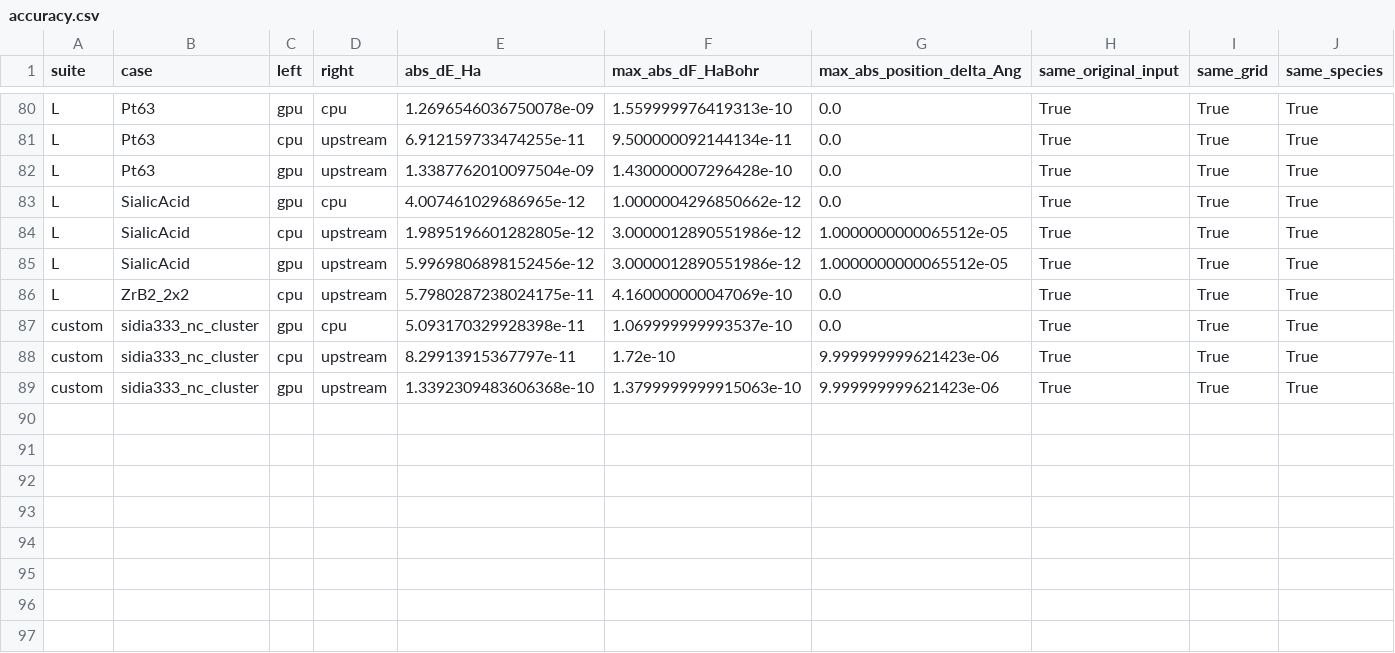
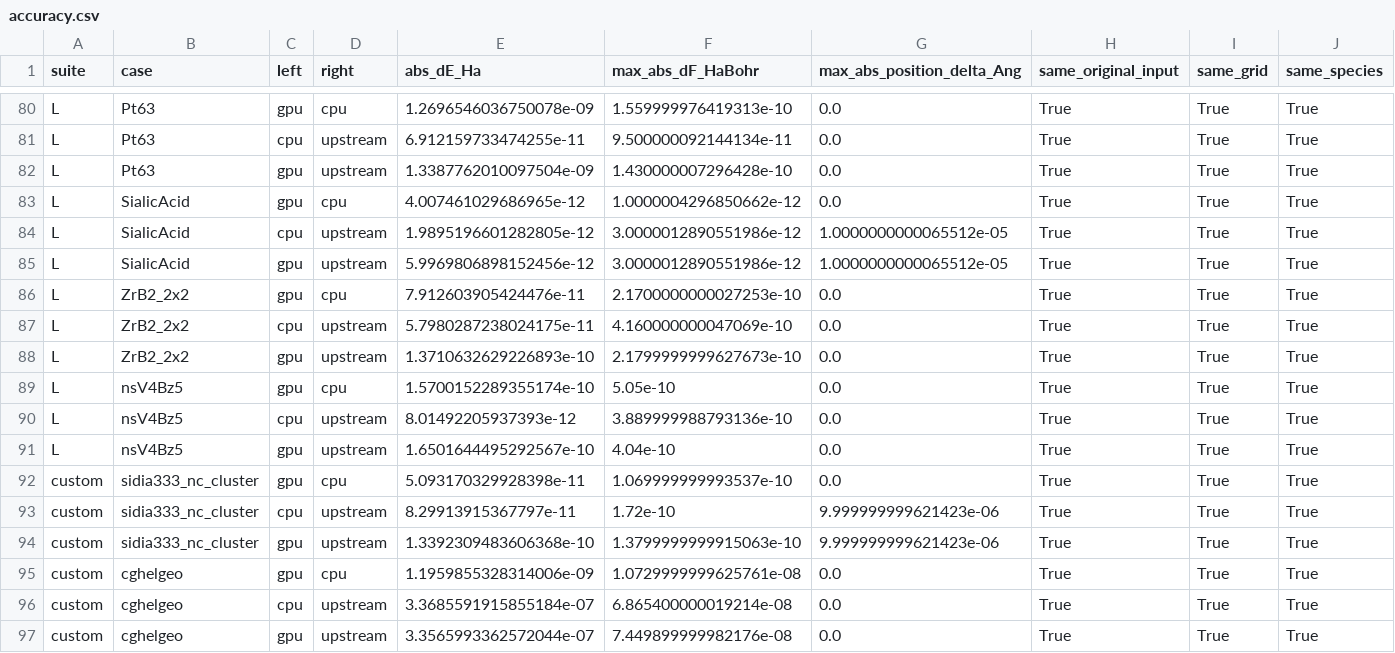
Before and after one commit to dc1394/openmx4.0_gpu, a CSV file: benchmarks/results/kugui_a100_20261102/accuracy.csv, drawn as a sheet; only a part is shown, gaps mark what is left out; rows hold the shown columns only; the diff names each change by its address in the sheet, - before the commit and + after, or states it on an @@ line.

```diff
--- a/benchmarks/results/kugui_a100_20261102/accuracy.csv
+++ b/benchmarks/results/kugui_a100_20261102/accuracy.csv
+row 86: L | ZrB2_2x2 | gpu | cpu | 7.912603905424476e-11 | 2.1700000000027253e-10 | 0.0 | True | True | True
+row 88: L | ZrB2_2x2 | gpu | upstream | 1.3710632629226893e-10 | 2.1799999999627673e-10 | 0.0 | True | True | True
+row 89: L | nsV4Bz5 | gpu | cpu | 1.5700152289355174e-10 | 5.05e-10 | 0.0 | True | True | True
+row 90: L | nsV4Bz5 | cpu | upstream | 8.01492205937393e-12 | 3.889999988793136e-10 | 0.0 | True | True | True
+row 91: L | nsV4Bz5 | gpu | upstream | 1.6501644495292567e-10 | 4.04e-10 | 0.0 | True | True | True
+row 95: custom | cghelgeo | gpu | cpu | 1.1959855328314006e-09 | 1.0729999999625761e-08 | 0.0 | True | True | True
+row 96: custom | cghelgeo | cpu | upstream | 3.3685591915855184e-07 | 6.865400000019214e-08 | 0.0 | True | True | True
+row 97: custom | cghelgeo | gpu | upstream | 3.3565993362572044e-07 | 7.449899999982176e-08 | 0.0 | True | True | True
```
Also changed, not shown: benchmarks/results/kugui_a100_20261102/case-results.csv, benchmarks/results/kugui_a100_20261102/run-results.csv, 8 other files.
